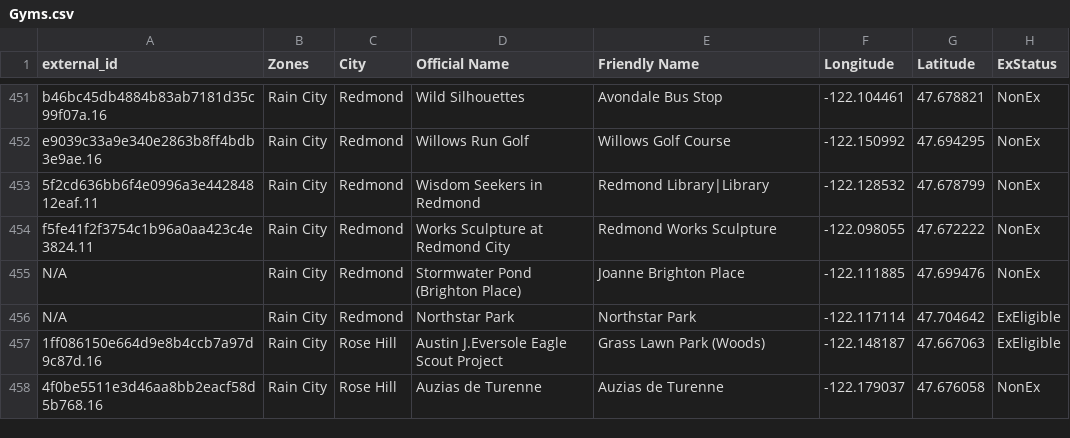
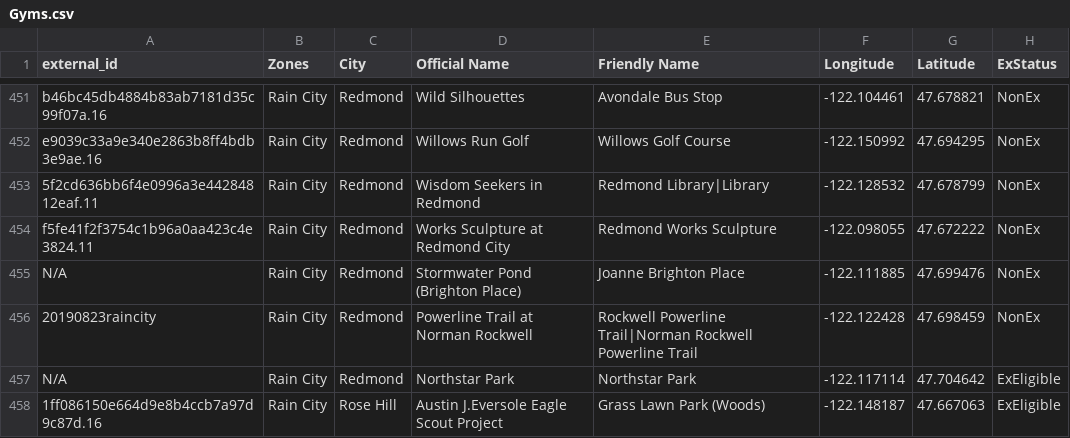
Before and after one commit to cguerrerCS/rotombot, a CSV file: data/Gyms.csv, drawn as a sheet; only a part is shown, gaps mark what is left out; the shorter side is filled out with more unchanged rows.

Commit message:
Add rockwell powerline trail (#71)

```diff
--- a/data/Gyms.csv
+++ b/data/Gyms.csv
@@ -455,2 +455,3 @@ f5fe41f2f3754c1b96a0aa423c4e3824.11,Rain City,Redmond,Works Sculpture at Redmond
 N/A,Rain City,Redmond,Stormwater Pond (Brighton Place),Joanne Brighton Place,-122.111885,47.699476,NonEx
+20190823raincity,Rain City,Redmond,Powerline Trail at Norman Rockwell,Rockwell Powerline Trail|Norman Rockwell Powerline Trail,-122.122428,47.698459,NonEx
 N/A,Rain City,Redmond,Northstar Park,Northstar Park,-122.117114,47.704642,ExEligible
```
